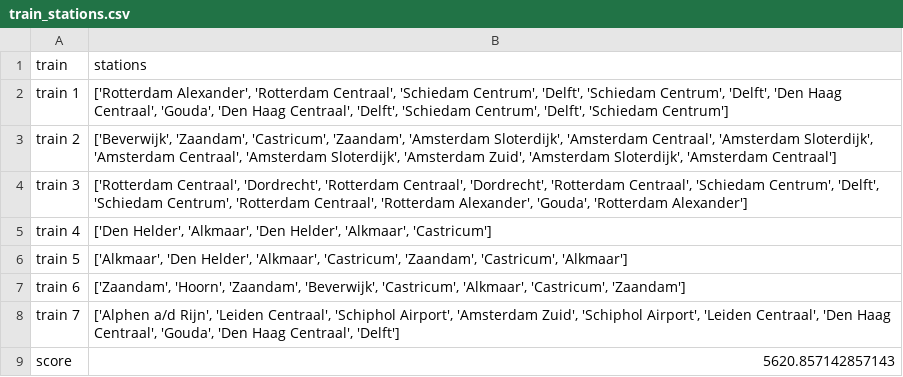
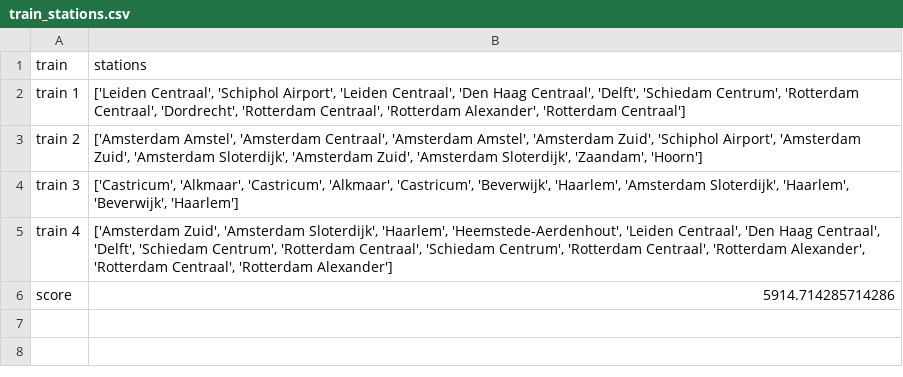
Before and after one commit to LesterMoumen/somale-rail-consultancy, a CSV file: railnl_v2_baseline/output/train_stations.csv, drawn as a sheet.

```diff
--- a/railnl_v2_baseline/output/train_stations.csv
+++ b/railnl_v2_baseline/output/train_stations.csv
@@ -1,9 +1,6 @@
 train,stations
-train 1,"['Rotterdam Alexander', 'Rotterdam Centraal', 'Schiedam Centrum', 'Delft', 'Schiedam Centrum', 'Delft', 'Den Haag Centraal', 'Gouda', 'Den Haag Centraal', 'Delft', 'Schiedam Centrum', 'Delft', 'Schiedam Centrum']"
-train 2,"['Beverwijk', 'Zaandam', 'Castricum', 'Zaandam', 'Amsterdam Sloterdijk', 'Amsterdam Centraal', 'Amsterdam Sloterdijk', 'Amsterdam Centraal', 'Amsterdam Sloterdijk', 'Amsterdam Zuid', 'Amsterdam Sloterdijk', 'Amsterdam Centraal']"
-train 3,"['Rotterdam Centraal', 'Dordrecht', 'Rotterdam Centraal', 'Dordrecht', 'Rotterdam Centraal', 'Schiedam Centrum', 'Delft', 'Schiedam Centrum', 'Rotterdam Centraal', 'Rotterdam Alexander', 'Gouda', 'Rotterdam Alexander']"
-train 4,"['Den Helder', 'Alkmaar', 'Den Helder', 'Alkmaar', 'Castricum']"
-train 5,"['Alkmaar', 'Den Helder', 'Alkmaar', 'Castricum', 'Zaandam', 'Castricum', 'Alkmaar']"
-train 6,"['Zaandam', 'Hoorn', 'Zaandam', 'Beverwijk', 'Castricum', 'Alkmaar', 'Castricum', 'Zaandam']"
-train 7,"['Alphen a/d Rijn', 'Leiden Centraal', 'Schiphol Airport', 'Amsterdam Zuid', 'Schiphol Airport', 'Leiden Centraal', 'Den Haag Centraal', 'Gouda', 'Den Haag Centraal', 'Delft']"
-score,5620.857142857143
+train 1,"['Leiden Centraal', 'Schiphol Airport', 'Leiden Centraal', 'Den Haag Centraal', 'Delft', 'Schiedam Centrum', 'Rotterdam Centraal', 'Dordrecht', 'Rotterdam Centraal', 'Rotterdam Alexander', 'Rotterdam Centraal']"
+train 2,"['Amsterdam Amstel', 'Amsterdam Centraal', 'Amsterdam Amstel', 'Amsterdam Zuid', 'Schiphol Airport', 'Amsterdam Zuid', 'Amsterdam Sloterdijk', 'Amsterdam Zuid', 'Amsterdam Sloterdijk', 'Zaandam', 'Hoorn']"
+train 3,"['Castricum', 'Alkmaar', 'Castricum', 'Alkmaar', 'Castricum', 'Beverwijk', 'Haarlem', 'Amsterdam Sloterdijk', 'Haarlem', 'Beverwijk', 'Haarlem']"
+train 4,"['Amsterdam Zuid', 'Amsterdam Sloterdijk', 'Haarlem', 'Heemstede-Aerdenhout', 'Leiden Centraal', 'Den Haag Centraal', 'Delft', 'Schiedam Centrum', 'Rotterdam Centraal', 'Schiedam Centrum', 'Rotterdam Centraal', 'Rotterdam Alexander', 'Rotterdam Centraal', 'Rotterdam Alexander']"
+score,5914.714285714286
```
Also changed, not shown: 7 other files.
